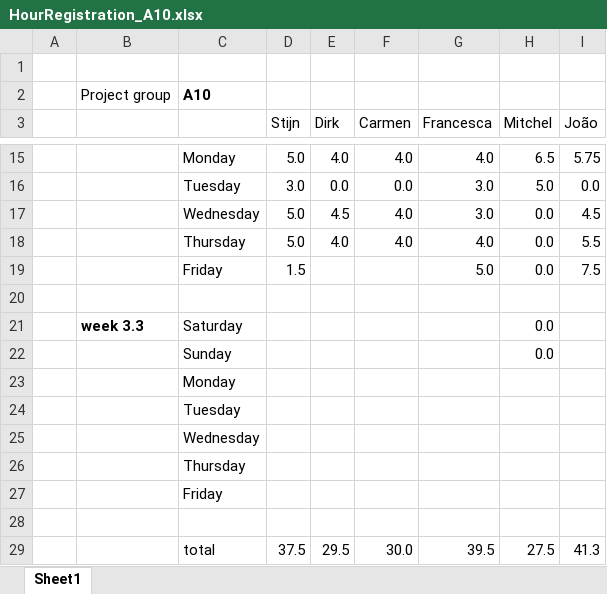
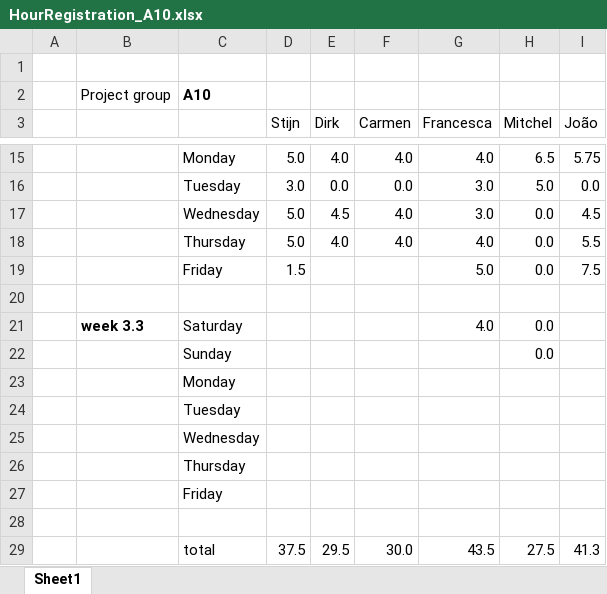
Before and after one commit to argenz/SVV-A10, an Excel workbook: HourRegistration_A10.xlsx, sheet Sheet1, drawn as a sheet; only a part is shown, gaps mark what is left out; values as stored, in another font and other column widths than the file's, no borders; the diff names each change by its address in the sheet, - before the commit and + after, or states it on an @@ line.

Commit message:
saturday update hour registration

```diff
--- a/HourRegistration_A10.xlsx (sheet Sheet1)
+++ b/HourRegistration_A10.xlsx (sheet Sheet1)
-G21 (Francesca): (empty)
+G21 (Francesca): 4.0
-G29 (Francesca): 39.5
+G29 (Francesca): 43.5
```
Also changed, not shown: 1 other file.
